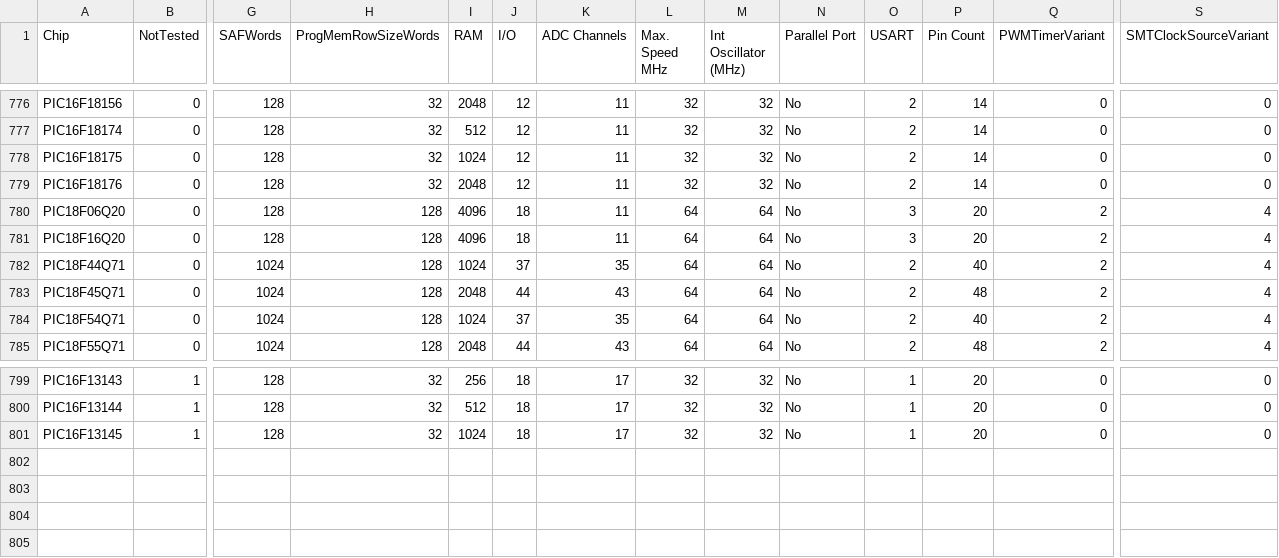
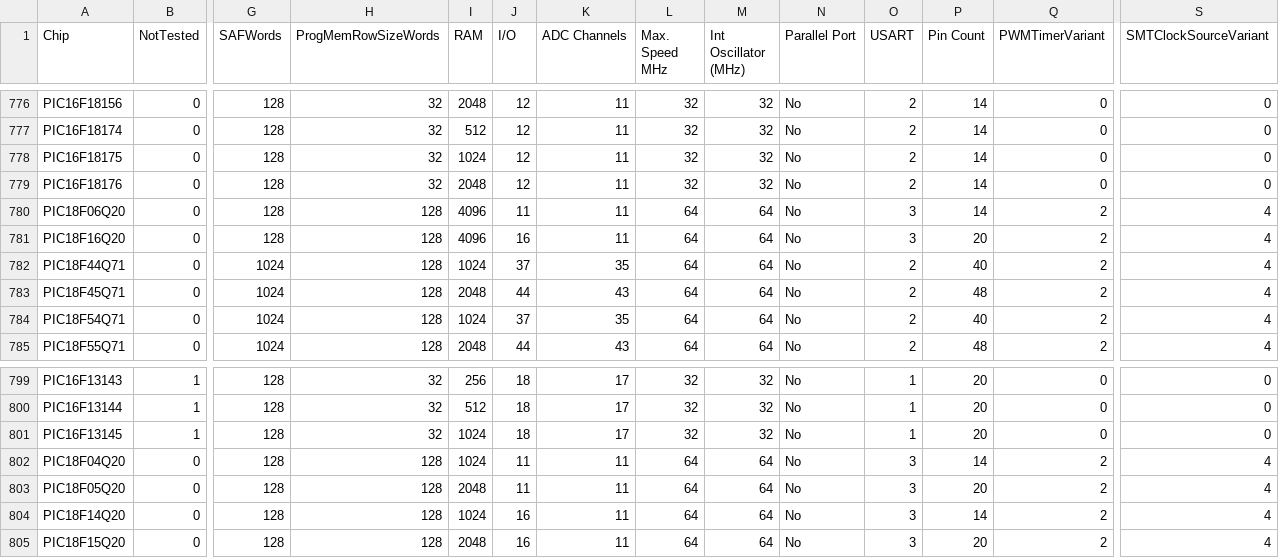
Before and after one commit to GreatCowBASIC/DATFileGenerator, a CSV file: chipdata.csv, drawn as a sheet; only a part is shown, gaps mark what is left out; rows hold the shown columns only; the diff names each change by its address in the sheet, - before the commit and + after, or states it on an @@ line.

```diff
--- a/chipdata.csv
+++ b/chipdata.csv
-J780 (I/O): 18
+J780 (I/O): 11
-P780 (Pin Count): 20
+P780 (Pin Count): 14
-J781 (I/O): 18
+J781 (I/O): 16
+row 802: PIC18F04Q20 | 0 | 128 | 128 | 1024 | 11 | 11 | 64 | 64 | No | 3 | 14 | 2 | 4
+row 803: PIC18F05Q20 | 0 | 128 | 128 | 2048 | 11 | 11 | 64 | 64 | No | 3 | 20 | 2 | 4
+row 804: PIC18F14Q20 | 0 | 128 | 128 | 1024 | 16 | 11 | 64 | 64 | No | 3 | 14 | 2 | 4
+row 805: PIC18F15Q20 | 0 | 128 | 128 | 2048 | 16 | 11 | 64 | 64 | No | 3 | 20 | 2 | 4
```
Also changed, not shown: 22 other files.
